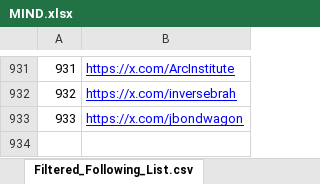
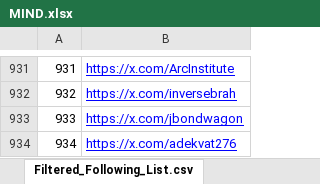
Before and after one commit to syedanwarafridi/mop-chat-bot, an Excel workbook: Notebooks/data/MIND.xlsx, sheet Filtered_Following_List.csv, drawn as a sheet; only a part is shown, gaps mark what is left out; values as stored, in another font and other column widths than the file's, no borders; charts and pictures not drawn; the diff names each change by its address in the sheet, - before the commit and + after, or states it on an @@ line.

```diff
--- a/Notebooks/data/MIND.xlsx (sheet Filtered_Following_List.csv)
+++ b/Notebooks/data/MIND.xlsx (sheet Filtered_Following_List.csv)
+row 934: 934 | https://x.com/adekvat276
```
Also changed, not shown: 7 other files.
